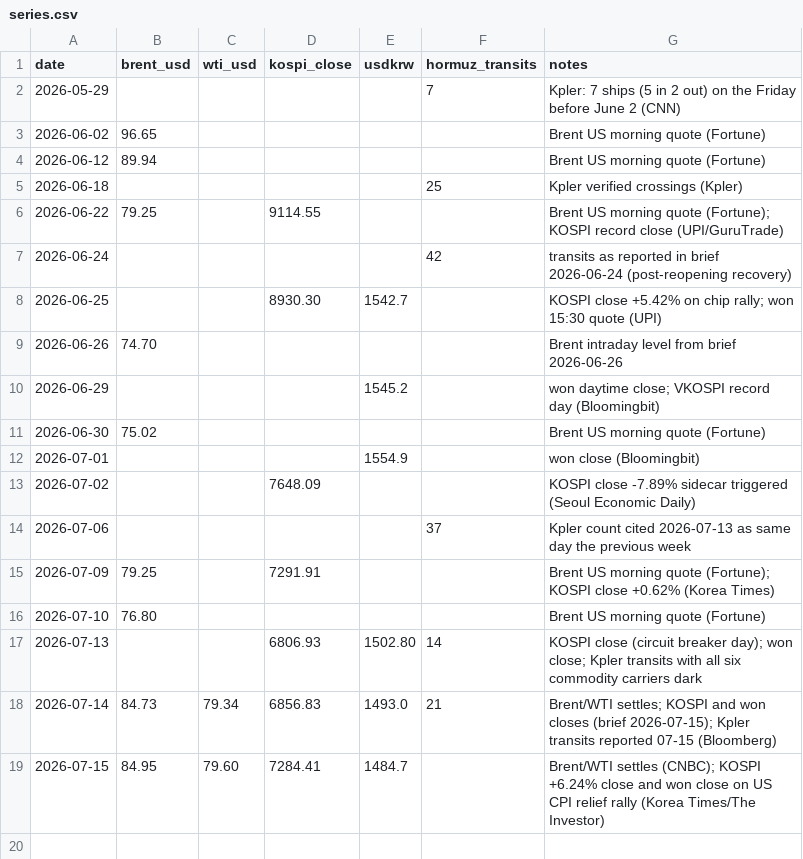
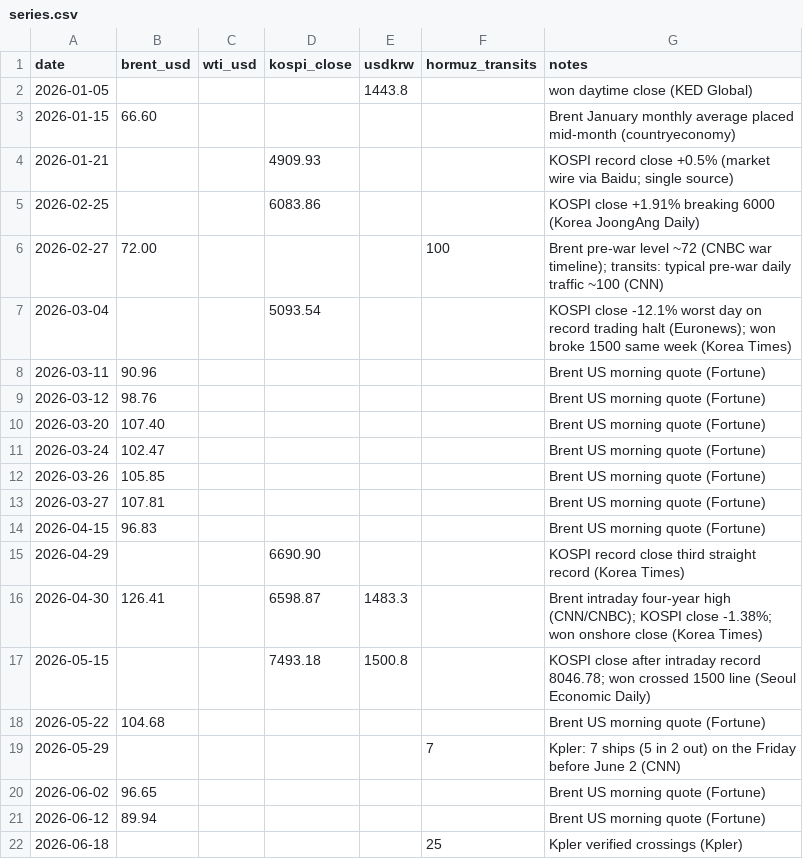
Before and after one commit to willsheo/middle-east-news, a CSV file: data/series.csv, drawn as a sheet; only a part is shown; the shorter side is filled out with more unchanged rows; the diff names each change by its address in the sheet, - before the commit and + after, or states it on an @@ line.

```diff
--- a/data/series.csv
+++ b/data/series.csv
+row 2: 2026-01-05 |  |  |  | 1443.8 |  | won daytime close (KED Global)
+row 3: 2026-01-15 | 66.60 |  |  |  |  | Brent January monthly average placed mid-month (countryeconomy)
+row 4: 2026-01-21 |  |  | 4909.93 |  |  | KOSPI record close +0.5% (market wire via Baidu; single source)
+row 5: 2026-02-25 |  |  | 6083.86 |  |  | KOSPI close +1.91% breaking 6000 (Korea JoongAng Daily)
+row 6: 2026-02-27 | 72.00 |  |  |  | 100 | Brent pre-war level ~72 (CNBC war timeline); transits: typical pre-war daily traffic ~100 (CNN)
+row 7: 2026-03-04 |  |  | 5093.54 |  |  | KOSPI close -12.1% worst day on record trading halt (Euronews); won broke 1500 same week (Korea Times)
+row 8: 2026-03-11 | 90.96 |  |  |  |  | Brent US morning quote (Fortune)
+row 9: 2026-03-12 | 98.76 |  |  |  |  | Brent US morning quote (Fortune)
+row 10: 2026-03-20 | 107.40 |  |  |  |  | Brent US morning quote (Fortune)
+row 11: 2026-03-24 | 102.47 |  |  |  |  | Brent US morning quote (Fortune)
+row 12: 2026-03-26 | 105.85 |  |  |  |  | Brent US morning quote (Fortune)
+row 13: 2026-03-27 | 107.81 |  |  |  |  | Brent US morning quote (Fortune)
+row 14: 2026-04-15 | 96.83 |  |  |  |  | Brent US morning quote (Fortune)
+row 15: 2026-04-29 |  |  | 6690.90 |  |  | KOSPI record close third straight record (Korea Times)
+row 16: 2026-04-30 | 126.41 |  | 6598.87 | 1483.3 |  | Brent intraday four-year high (CNN/CNBC); KOSPI close -1.38%; won onshore close (Korea Times)
+row 17: 2026-05-15 |  |  | 7493.18 | 1500.8 |  | KOSPI close after intraday record 8046.78; won crossed 1500 line (Seoul Economic Daily)
+row 18: 2026-05-22 | 104.68 |  |  |  |  | Brent US morning quote (Fortune)
```
Also changed, not shown: 5 other files.
